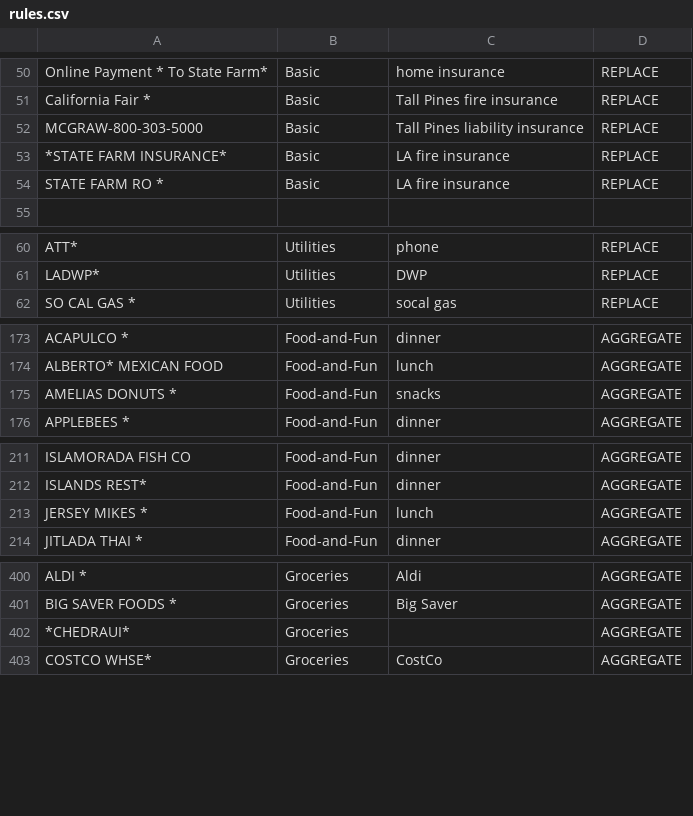
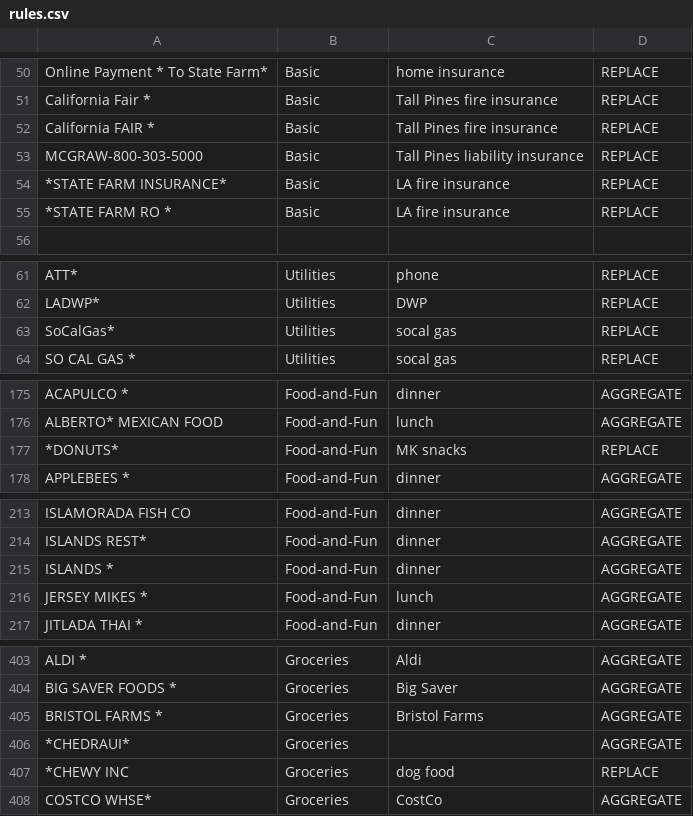
Before and after one commit to markkampe/Financial, a CSV file: Statements/rules.csv, drawn as a sheet; only a part is shown, gaps mark what is left out; the diff covers the shown part only.

Commit message:
minor corrections

```diff
--- a/Statements/rules.csv
+++ b/Statements/rules.csv
@@ -51,5 +51,6 @@
 "California Fair *", Basic, "Tall Pines fire insurance", REPLACE
+"California FAIR *", Basic, "Tall Pines fire insurance", REPLACE
 "MCGRAW-800-303-5000", Basic, "Tall Pines liability insurance", REPLACE
 "*STATE FARM INSURANCE*", Basic, "LA fire insurance", REPLACE
-"STATE FARM RO *", Basic, "LA fire insurance", REPLACE
+"*STATE FARM RO *", Basic, "LA fire insurance", REPLACE
 
@@ -61,2 +62,3 @@
 "LADWP*",         Utilities, "DWP", REPLACE
+"SoCalGas*", Utilities, "socal gas", REPLACE
 "SO CAL GAS *",     Utilities, "socal gas", REPLACE
@@ -174,3 +176,3 @@
 "ALBERTO* MEXICAN FOOD", Food-and-Fun, "lunch", AGGREGATE
-"AMELIAS DONUTS *", Food-and-Fun, "snacks", AGGREGATE
+"*DONUTS*", Food-and-Fun, "MK snacks", REPLACE
 "APPLEBEES *", Food-and-Fun, "dinner", AGGREGATE
@@ -212,2 +214,3 @@
 "ISLANDS REST*", Food-and-Fun, "dinner", AGGREGATE
+"ISLANDS *", Food-and-Fun, "dinner", AGGREGATE
 "JERSEY MIKES *", Food-and-Fun, "lunch", AGGREGATE
@@ -401,3 +404,5 @@
 "BIG SAVER FOODS *", Groceries, "Big Saver", AGGREGATE
+"BRISTOL FARMS *", Groceries, "Bristol Farms", AGGREGATE
 "*CHEDRAUI*", Groceries, "", AGGREGATE
+"*CHEWY INC", Groceries, "dog food", REPLACE
 "COSTCO WHSE*", Groceries, "CostCo", AGGREGATE
```
Also changed, not shown: 1 added row elsewhere in this file.
